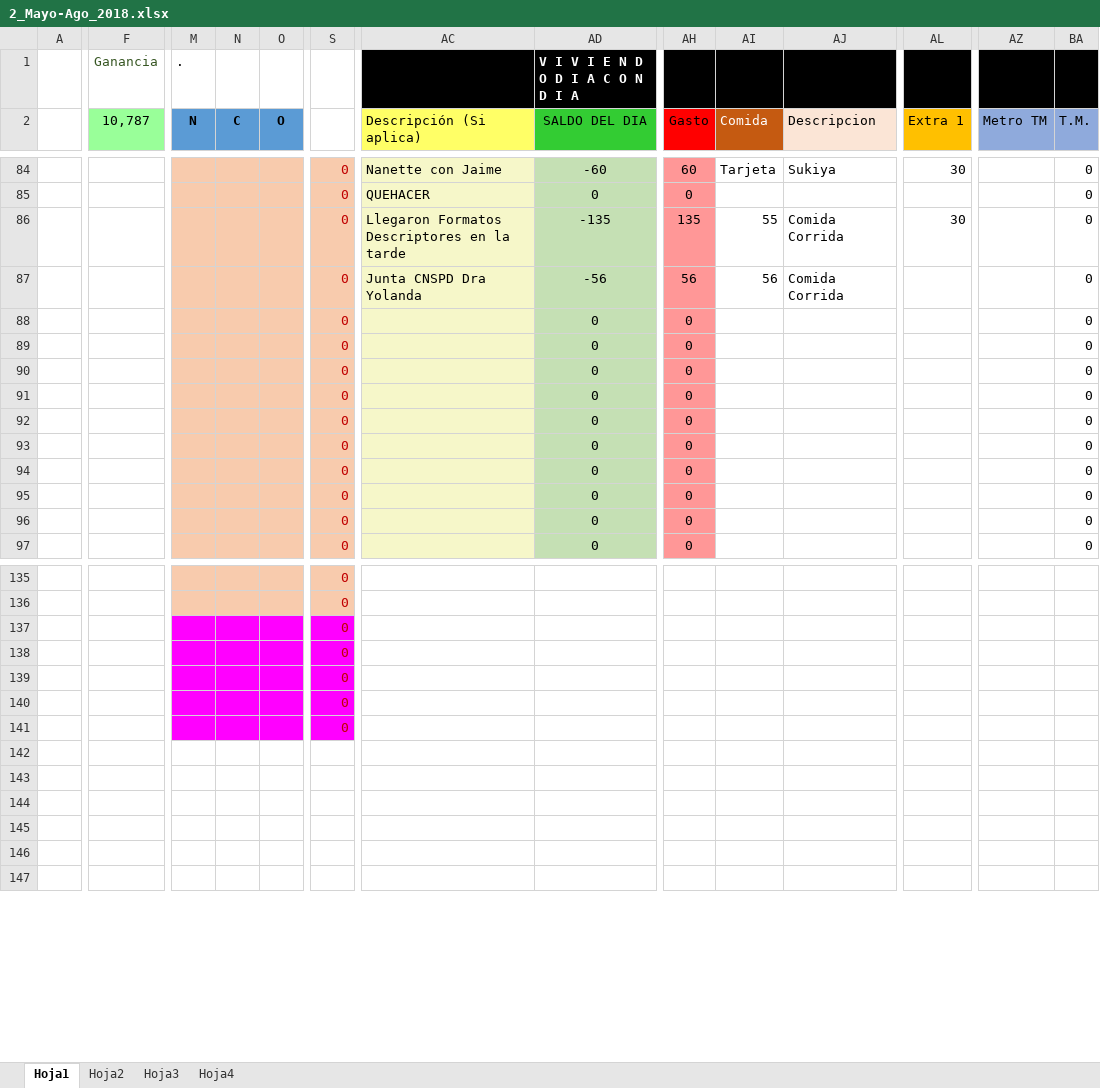
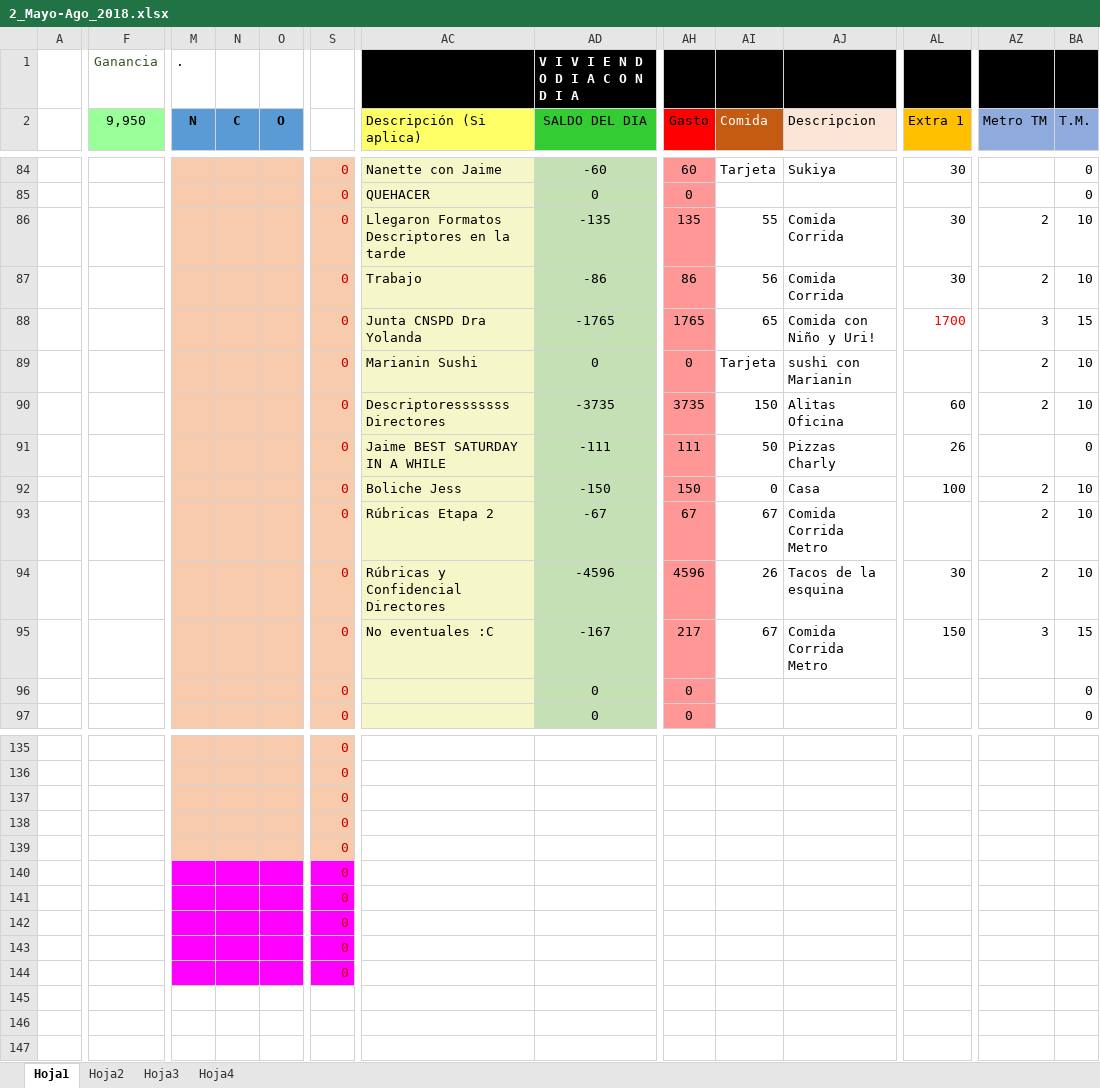
Before and after one commit to Adrifelcha/Adrifelcha, an Excel workbook: Finanzas/2_Mayo-Ago_2018.xlsx, sheet Hoja1, drawn as a sheet; only a part is shown, gaps mark what is left out; values as stored, in another font and other column widths than the file's, no borders; removed rows and columns are numbered as before the commit, all else as after; rows hold the shown columns only; the diff covers the shown part only; the diff names each change by its address in the sheet, - before the commit and + after, or states it on an @@ line.

```diff
--- a/Finanzas/2_Mayo-Ago_2018.xlsx (sheet Hoja1)
+++ b/Finanzas/2_Mayo-Ago_2018.xlsx (sheet Hoja1)
-F2: 10,787
+F2: 9,950
-AZ86:AZ87 (Metro TM): (empty)
+AZ86:AZ87 (Metro TM): 2
-BA86:BA87 (T.M.): 0
+BA86:BA87 (T.M.): 10
-AC87 (Descripción (Si aplica)): Junta CNSPD Dra Yolanda
+AC87 (Descripción (Si aplica)): Trabajo
-AD87 (SALDO DEL DIA): -56
+AD87 (SALDO DEL DIA): -86
-AH87 (Gasto): 56
+AH87 (Gasto): 86
-AL87 (Extra 1): (empty)
+AL87 (Extra 1): 30
-row 88:  |  |  |  |  | 0 |  | 0 | 0 |  |  |  |  | 0
+row 88:  |  |  |  |  | 0 | Junta CNSPD Dra Yolanda | -1765 | 1765 | 65 | Comida con Niño y Uri! | 1700 | 3 | 15
-AC89 (Descripción (Si aplica)): (empty)
+AC89 (Descripción (Si aplica)): Marianin Sushi
-AI89 (Comida): (empty)
+AI89 (Comida): Tarjeta
-AJ89 (Descripcion): (empty)
+AJ89 (Descripcion): sushi con Marianin
-AZ89 (Metro TM): (empty)
+AZ89 (Metro TM): 2
-BA89 (T.M.): 0
+BA89 (T.M.): 10
-row 90:  |  |  |  |  | 0 |  | 0 | 0 |  |  |  |  | 0
-row 91:  |  |  |  |  | 0 |  | 0 | 0 |  |  |  |  | 0
-row 92:  |  |  |  |  | 0 |  | 0 | 0 |  |  |  |  | 0
-row 93:  |  |  |  |  | 0 |  | 0 | 0 |  |  |  |  | 0
-row 94:  |  |  |  |  | 0 |  | 0 | 0 |  |  |  |  | 0
-row 95:  |  |  |  |  | 0 |  | 0 | 0 |  |  |  |  | 0
+row 90:  |  |  |  |  | 0 | Descriptoresssssss Directores | -3735 | 3735 | 150 | Alitas Oficina | 60 | 2 | 10
+row 91:  |  |  |  |  | 0 | Jaime BEST SATURDAY IN A WHILE | -111 | 111 | 50 | Pizzas Charly | 26 |  | 0
+row 92:  |  |  |  |  | 0 | Boliche Jess | -150 | 150 | 0 | Casa | 100 | 2 | 10
+row 93:  |  |  |  |  | 0 | Rúbricas Etapa 2 | -67 | 67 | 67 | Comida Corrida Metro |  | 2 | 10
+row 94:  |  |  |  |  | 0 | Rúbricas y Confidencial Directores | -4596 | 4596 | 26 | Tacos de la esquina | 30 | 2 | 10
+row 95:  |  |  |  |  | 0 | No eventuales :C | -167 | 217 | 67 | Comida Corrida Metro | 150 | 3 | 15
-M137:O139 fill: #FF00FF
+M137:O139 fill: #F8CBAD
-S137:S139 fill: #FF00FF
+S137:S139 fill: #F8CBAD
-M142:O144 fill: none
+M142:O144 fill: #FF00FF
-S142:S144 fill: none
+S142:S144 fill: #FF00FF
-S142:S144: (empty)
+S142:S144: 0
```
Also changed, not shown: 174 edited cells and cell formats elsewhere in this sheet, sheet Hoja4, formulas that keep their value, 2 other files.
